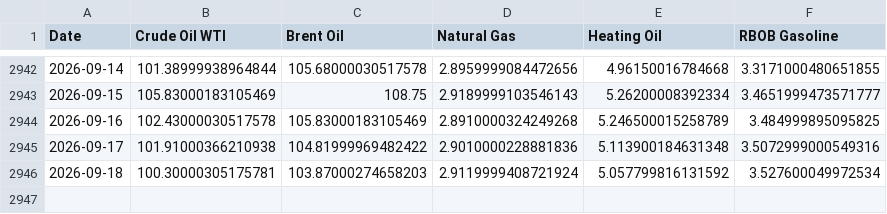
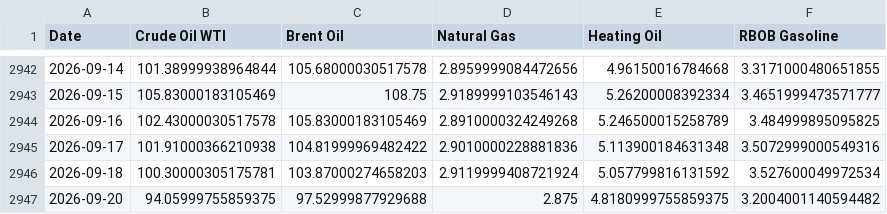
Before and after one commit to aethrixdev/cross_market_dashboard, a CSV file: data/processed/hist_energy.csv, drawn as a sheet; only a part is shown, gaps mark what is left out; the diff names each change by its address in the sheet, - before the commit and + after, or states it on an @@ line.

```diff
--- a/data/processed/hist_energy.csv
+++ b/data/processed/hist_energy.csv
+row 2947: 2026-09-20 | 94.05999755859375 | 97.52999877929688 | 2.875 | 4.8180999755859375 | 3.2004001140594482
```
Also changed, not shown: data/processed/hist_agriculture.csv, data/processed/hist_metals.csv, 19 other files.
